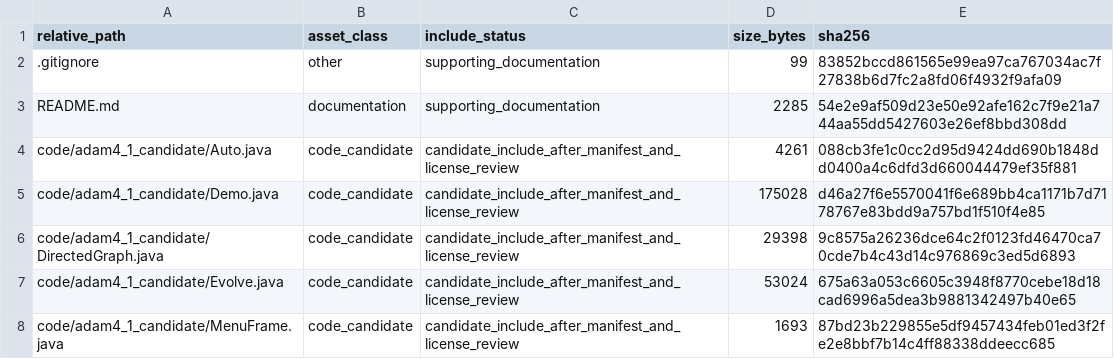
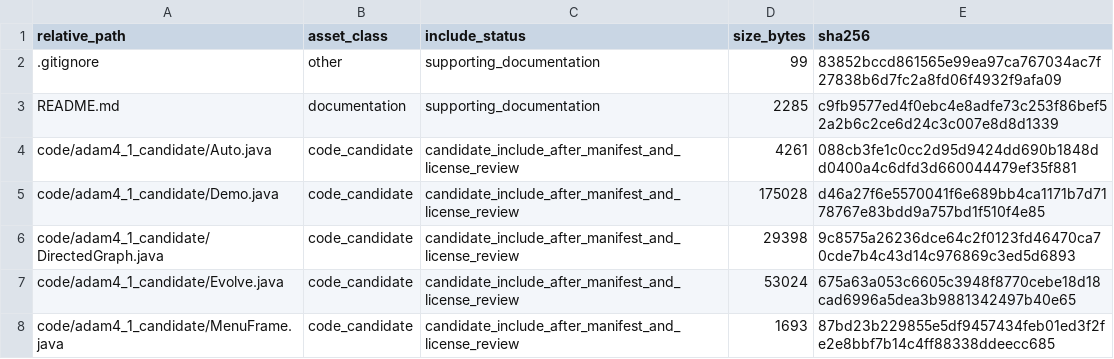
Before and after one commit to dlevinson/paper-2017-14-a-model-of-the-rise-and-fall-of-roads, a CSV file: PACKAGE_MANIFEST.csv, drawn as a sheet; only a part is shown.

Commit message:
Refresh package metadata after upload routing

```diff
--- a/PACKAGE_MANIFEST.csv
+++ b/PACKAGE_MANIFEST.csv
@@ -2,3 +2,3 @@ relative_path,asset_class,include_status,size_bytes,sha256
 .gitignore,other,supporting_documentation,99,83852bccd861565e99ea97ca767034ac7f27838b6d7fc2a8fd06f4932f9afa09
-README.md,documentation,supporting_documentation,2285,54e2e9af509d23e50e92afe162c7f9e21a744aa55dd5427603e26ef8bbd308dd
+README.md,documentation,supporting_documentation,2285,c9fb9577ed4f0ebc4e8adfe73c253f86bef52a2b6c2ce6d24c3c007e8d8d1339
 code/adam4_1_candidate/Auto.java,code_candidate,candidate_include_after_manifest_and_license_review,4261,088cb3fe1c0cc2d95d9424dd690b1848dd0400a4c6dfd3d660044479ef35f881
```
Also changed, not shown: 3 other files.
